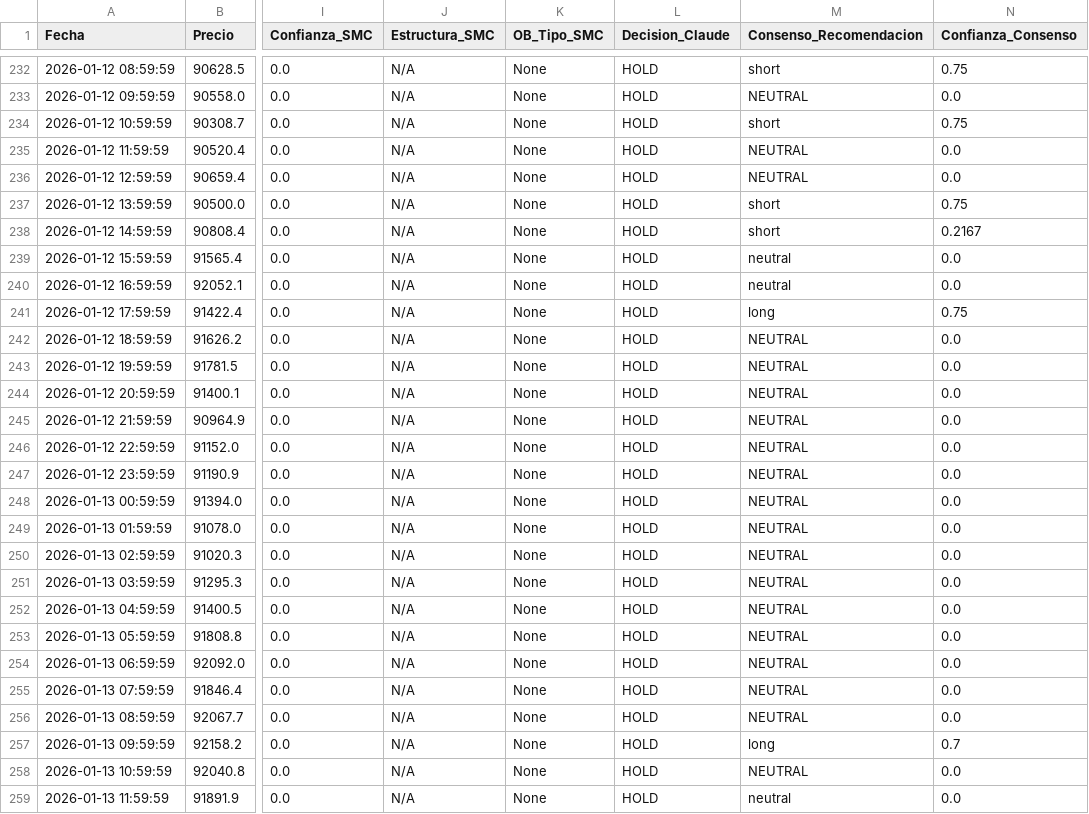
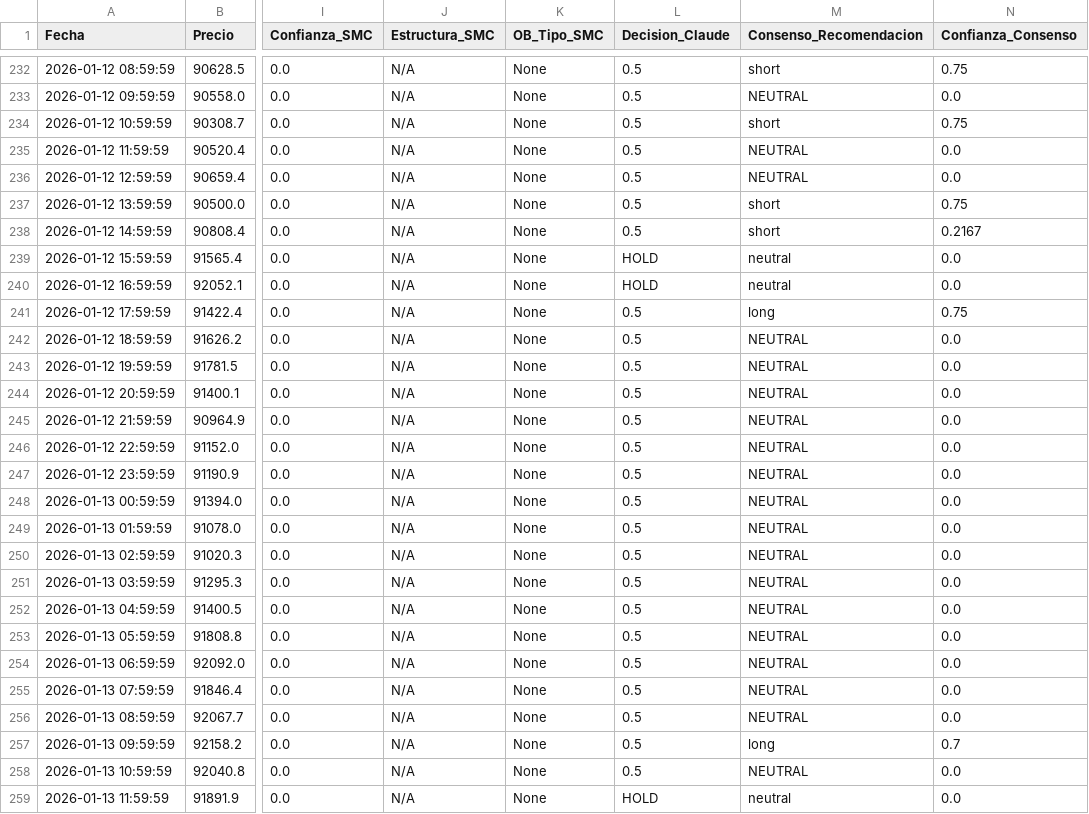
Before and after one commit to makexillo17/optimatradingv2, a CSV file: brutal_analysis_log.csv, drawn as a sheet; only a part is shown, gaps mark what is left out; the diff covers the shown part only; the diff names each change by its address in the sheet, - before the commit and + after, or states it on an @@ line.

```diff
--- a/brutal_analysis_log.csv
+++ b/brutal_analysis_log.csv
-L232:L238 (Decision_Claude): HOLD
+L232:L238 (Decision_Claude): 0.5
-L241:L258 (Decision_Claude): HOLD
+L241:L258 (Decision_Claude): 0.5
```
Also changed, not shown: 103 edited cells elsewhere in this file, 9 other files.
